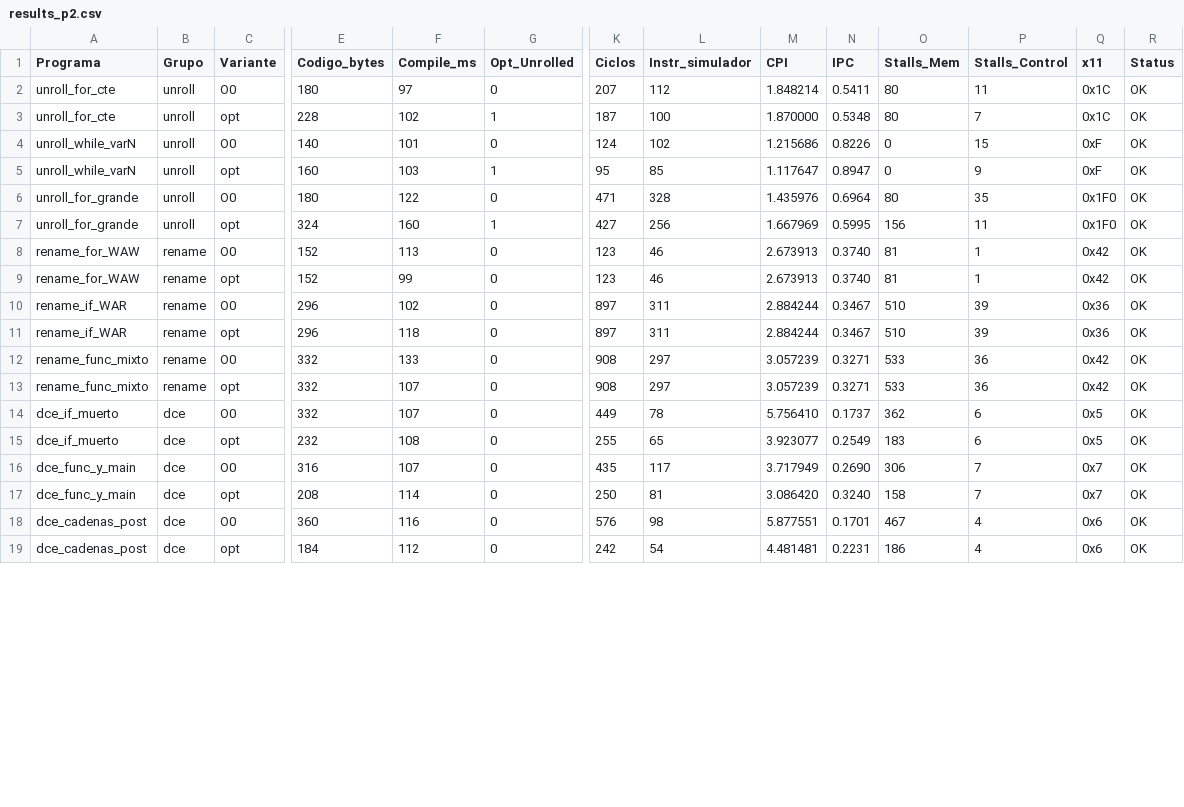
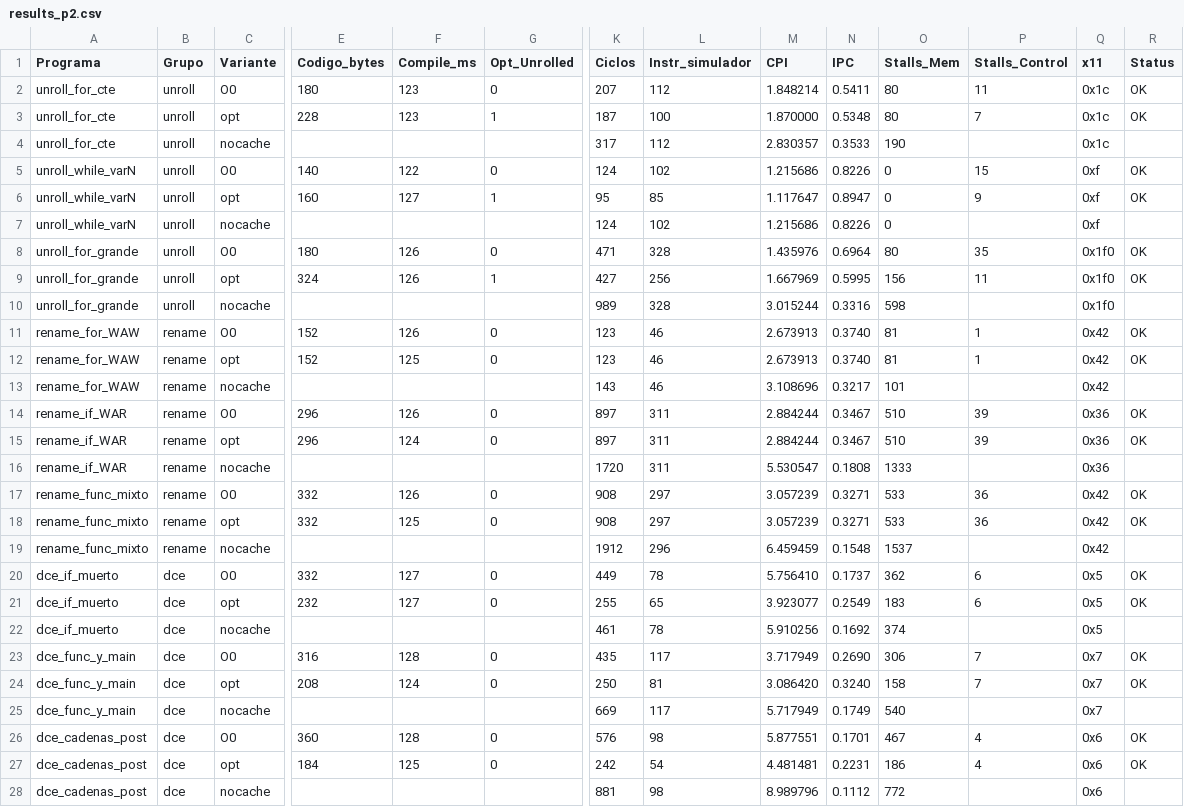
Before and after one commit to Fabbbri/myCEcraft, a CSV file: arqui/outputs/reports/results_p2.csv, drawn as a sheet; only a part is shown, gaps mark what is left out; addresses are those after the commit; rows hold the shown columns only; the diff covers the shown part only; the diff names each change by its address in the sheet, - before the commit and + after, or states it on an @@ line.

```diff
--- a/arqui/outputs/reports/results_p2.csv
+++ b/arqui/outputs/reports/results_p2.csv
-F2 (Compile_ms): 97
+F2 (Compile_ms): 123
-Q2:Q3 (x11): 0x1C
+Q2:Q3 (x11): 0x1c
-F3 (Compile_ms): 102
+F3 (Compile_ms): 123
+row 4: unroll_for_cte | unroll | nocache |  |  |  | 317 | 112 | 2.830357 | 0.3533 | 190 |  | 0x1c
-F5 (Compile_ms): 101
+F5 (Compile_ms): 122
-Q5:Q6 (x11): 0xF
+Q5:Q6 (x11): 0xf
-F6 (Compile_ms): 103
+F6 (Compile_ms): 127
+row 7: unroll_while_varN | unroll | nocache |  |  |  | 124 | 102 | 1.215686 | 0.8226 | 0 |  | 0xf
-F8 (Compile_ms): 122
+F8 (Compile_ms): 126
-Q8:Q9 (x11): 0x1F0
+Q8:Q9 (x11): 0x1f0
-F9 (Compile_ms): 160
+F9 (Compile_ms): 126
+row 10: unroll_for_grande | unroll | nocache |  |  |  | 989 | 328 | 3.015244 | 0.3316 | 598 |  | 0x1f0
-F11 (Compile_ms): 113
+F11 (Compile_ms): 126
-F12 (Compile_ms): 99
+F12 (Compile_ms): 125
+row 13: rename_for_WAW | rename | nocache |  |  |  | 143 | 46 | 3.108696 | 0.3217 | 101 |  | 0x42
-F14 (Compile_ms): 102
+F14 (Compile_ms): 126
-F15 (Compile_ms): 118
+F15 (Compile_ms): 124
+row 16: rename_if_WAR | rename | nocache |  |  |  | 1720 | 311 | 5.530547 | 0.1808 | 1333 |  | 0x36
-F17 (Compile_ms): 133
+F17 (Compile_ms): 126
-F18 (Compile_ms): 107
+F18 (Compile_ms): 125
+row 19: rename_func_mixto | rename | nocache |  |  |  | 1912 | 296 | 6.459459 | 0.1548 | 1537 |  | 0x42
-F20 (Compile_ms): 107
+F20 (Compile_ms): 127
-F21 (Compile_ms): 108
+F21 (Compile_ms): 127
+row 22: dce_if_muerto | dce | nocache |  |  |  | 461 | 78 | 5.910256 | 0.1692 | 374 |  | 0x5
-F23 (Compile_ms): 107
+F23 (Compile_ms): 128
-F24 (Compile_ms): 114
+F24 (Compile_ms): 124
+row 25: dce_func_y_main | dce | nocache |  |  |  | 669 | 117 | 5.717949 | 0.1749 | 540 |  | 0x7
-F26 (Compile_ms): 116
+F26 (Compile_ms): 128
-F27 (Compile_ms): 112
+F27 (Compile_ms): 125
+row 28: dce_cadenas_post | dce | nocache |  |  |  | 881 | 98 | 8.989796 | 0.1112 | 772 |  | 0x6
```
Also changed, not shown: 7 added rows and 18 edited cells elsewhere in this file, arqui/outputs/reports/compile_stats_p2.csv, 18 other files.
